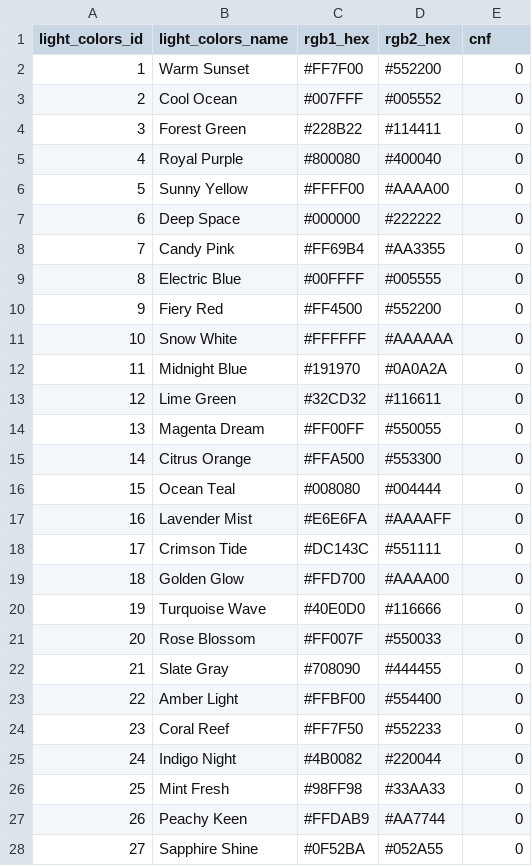
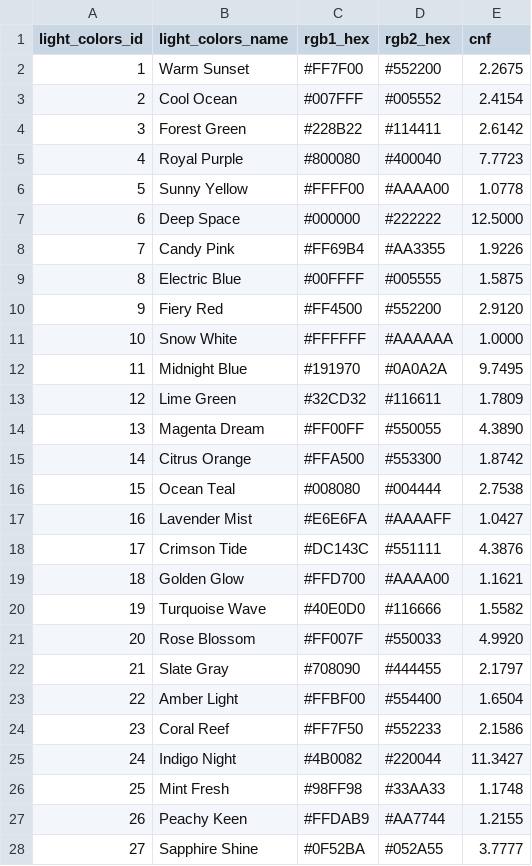
Before and after one commit to drJanW/Kwal27, a CSV file: excel/light_colors.csv, drawn as a sheet; only a part is shown; the diff covers the shown part only.

```diff
--- a/excel/light_colors.csv
+++ b/excel/light_colors.csv
@@ -1,28 +1,28 @@
 light_colors_id;light_colors_name;rgb1_hex;rgb2_hex;cnf
-1;Warm Sunset;#FF7F00;#552200;0
-2;Cool Ocean;#007FFF;#005552;0
-3;Forest Green;#228B22;#114411;0
-4;Royal Purple;#800080;#400040;0
-5;Sunny Yellow;#FFFF00;#AAAA00;0
-6;Deep Space;#000000;#222222;0
-7;Candy Pink;#FF69B4;#AA3355;0
-8;Electric Blue;#00FFFF;#005555;0
-9;Fiery Red;#FF4500;#552200;0
-10;Snow White;#FFFFFF;#AAAAAA;0
-11;Midnight Blue;#191970;#0A0A2A;0
-12;Lime Green;#32CD32;#116611;0
-13;Magenta Dream;#FF00FF;#550055;0
-14;Citrus Orange;#FFA500;#553300;0
-15;Ocean Teal;#008080;#004444;0
-16;Lavender Mist;#E6E6FA;#AAAAFF;0
-17;Crimson Tide;#DC143C;#551111;0
-18;Golden Glow;#FFD700;#AAAA00;0
-19;Turquoise Wave;#40E0D0;#116666;0
-20;Rose Blossom;#FF007F;#550033;0
-21;Slate Gray;#708090;#444455;0
-22;Amber Light;#FFBF00;#554400;0
-23;Coral Reef;#FF7F50;#552233;0
-24;Indigo Night;#4B0082;#220044;0
-25;Mint Fresh;#98FF98;#33AA33;0
-26;Peachy Keen;#FFDAB9;#AA7744;0
-27;Sapphire Shine;#0F52BA;#052A55;0
+1;Warm Sunset;#FF7F00;#552200;2.2675
+2;Cool Ocean;#007FFF;#005552;2.4154
+3;Forest Green;#228B22;#114411;2.6142
+4;Royal Purple;#800080;#400040;7.7723
+5;Sunny Yellow;#FFFF00;#AAAA00;1.0778
+6;Deep Space;#000000;#222222;12.5000
+7;Candy Pink;#FF69B4;#AA3355;1.9226
+8;Electric Blue;#00FFFF;#005555;1.5875
+9;Fiery Red;#FF4500;#552200;2.9120
+10;Snow White;#FFFFFF;#AAAAAA;1.0000
+11;Midnight Blue;#191970;#0A0A2A;9.7495
+12;Lime Green;#32CD32;#116611;1.7809
+13;Magenta Dream;#FF00FF;#550055;4.3890
+14;Citrus Orange;#FFA500;#553300;1.8742
+15;Ocean Teal;#008080;#004444;2.7538
+16;Lavender Mist;#E6E6FA;#AAAAFF;1.0427
+17;Crimson Tide;#DC143C;#551111;4.3876
+18;Golden Glow;#FFD700;#AAAA00;1.1621
+19;Turquoise Wave;#40E0D0;#116666;1.5582
+20;Rose Blossom;#FF007F;#550033;4.9920
+21;Slate Gray;#708090;#444455;2.1797
+22;Amber Light;#FFBF00;#554400;1.6504
+23;Coral Reef;#FF7F50;#552233;2.1586
+24;Indigo Night;#4B0082;#220044;11.3427
+25;Mint Fresh;#98FF98;#33AA33;1.1748
+26;Peachy Keen;#FFDAB9;#AA7744;1.2155
+27;Sapphire Shine;#0F52BA;#052A55;3.7777
```
Also changed, not shown: 15 edited cells elsewhere in this file, excel/light_patterns.csv, 10 other files.
